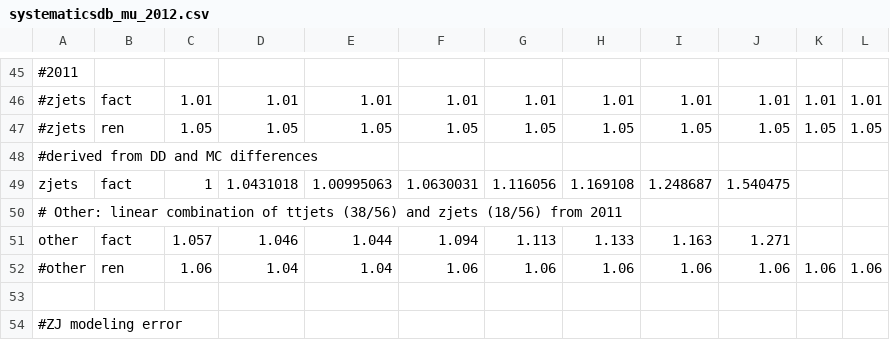
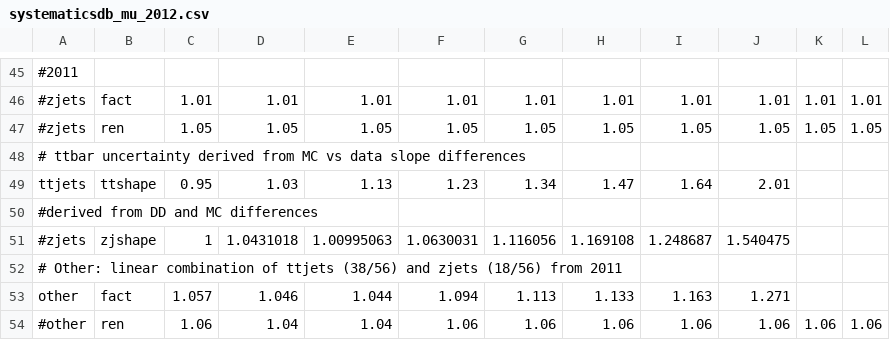
Before and after one commit to UMN-CMS/cms-WR, a CSV file: Limits/ctool/systematicsdb_mu_2012.csv, drawn as a sheet; only a part is shown, gaps mark what is left out; the shorter side is filled out with more unchanged rows; addresses are those after the commit; the diff covers the shown part only; the diff names each change by its address in the sheet, - before the commit and + after, or states it on an @@ line.

```diff
--- a/Limits/ctool/systematicsdb_mu_2012.csv
+++ b/Limits/ctool/systematicsdb_mu_2012.csv
+row 48: # ttbar uncertainty derived from MC vs data slope differences
+row 49: ttjets | ttshape | 0.95 | 1.03 | 1.13 | 1.23 | 1.34 | 1.47 | 1.64 | 2.01
-A51: zjets
+A51: #zjets
-B51: fact
+B51: zjshape
```
Also changed, not shown: 53 edited cells elsewhere in this file, Limits/ctool/systematicsdb_elec_2012.csv, 6 other files.
